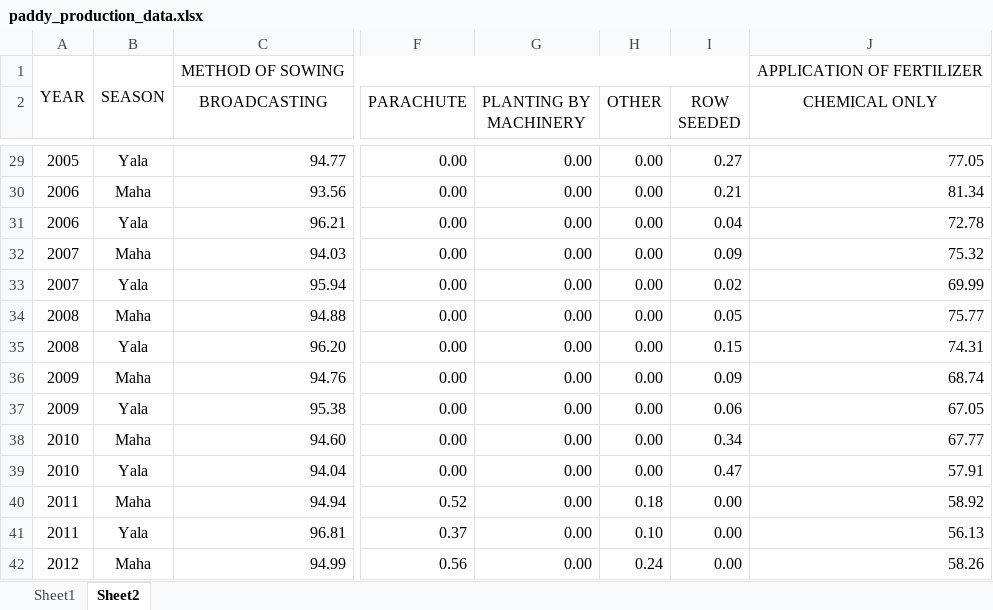
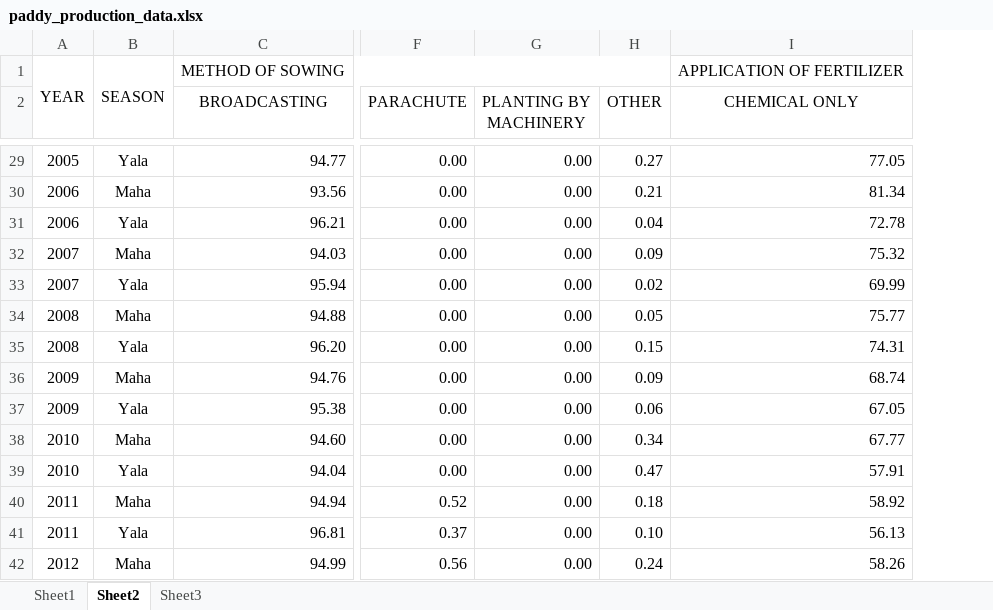
Before and after one commit to AchiniWathsala/Forecasting_Paddy_Production, an Excel workbook: data/paddy_production_data.xlsx, sheet Sheet2, drawn as a sheet; only a part is shown, gaps mark what is left out; values as stored, in another font and other column widths than the file's, no borders; the diff covers the shown part only; the diff names each change by its address in the sheet, - before the commit and + after, or states it on an @@ line.

```diff
--- a/data/paddy_production_data.xlsx (sheet Sheet2)
+++ b/data/paddy_production_data.xlsx (sheet Sheet2)
+sheet tab: Sheet3
-column I (ROW SEEDED), rows 29-42: 0.27 | 0.21 | 0.04 | 0.09 | 0.02 | 0.05 | 0.15 | 0.09 | 0.06 | 0.34 | 0.47 | 0.00 | 0.00 | 0.00
-H29 (OTHER): 0.00
+H29 (OTHER): 0.27
-H30 (OTHER): 0.00
+H30 (OTHER): 0.21
-H31 (OTHER): 0.00
+H31 (OTHER): 0.04
-H32 (OTHER): 0.00
+H32 (OTHER): 0.09
-H33 (OTHER): 0.00
+H33 (OTHER): 0.02
-H34 (OTHER): 0.00
+H34 (OTHER): 0.05
-H35 (OTHER): 0.00
+H35 (OTHER): 0.15
-H36 (OTHER): 0.00
+H36 (OTHER): 0.09
-H37 (OTHER): 0.00
+H37 (OTHER): 0.06
-H38 (OTHER): 0.00
+H38 (OTHER): 0.34
-H39 (OTHER): 0.00
+H39 (OTHER): 0.47
```
Also changed, not shown: 26 edited cells elsewhere in this sheet, df.xlsx, 1 other file.
